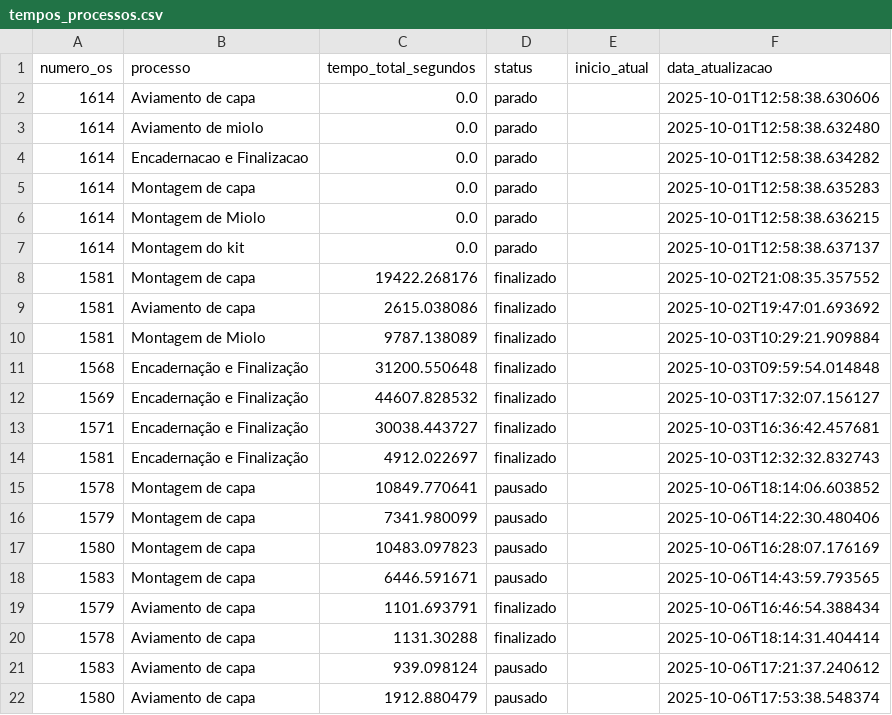
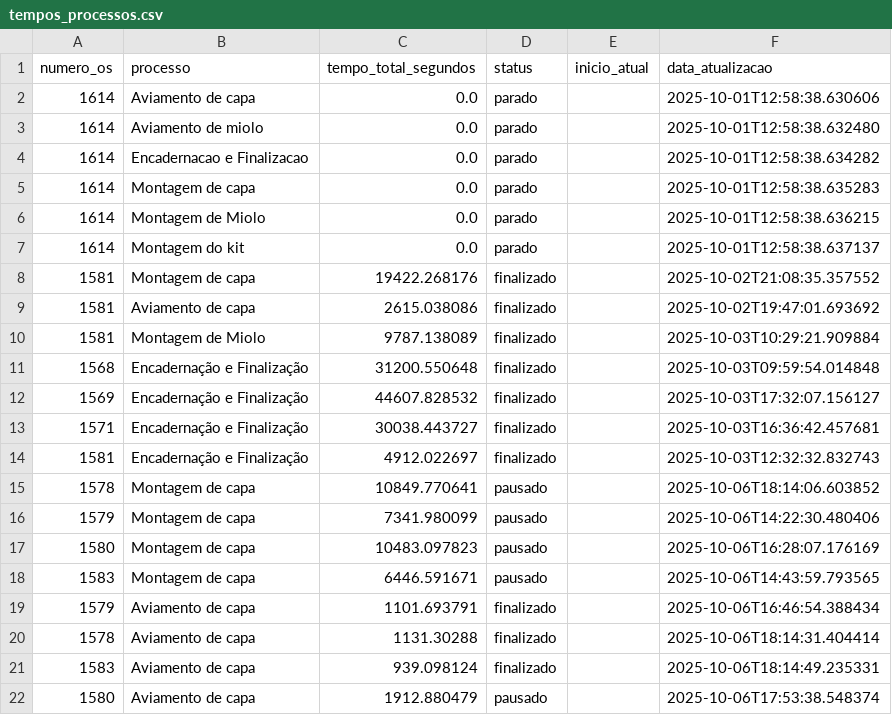
Before and after one commit to controleciceropapelaria-design/sistema-apontamento-tempos, a CSV file: tempos_processos.csv, drawn as a sheet.

Commit message:
Tempos atualizados - 06/10/2025 18:14

```diff
--- a/tempos_processos.csv
+++ b/tempos_processos.csv
@@ -20,3 +20,3 @@ numero_os,processo,tempo_total_segundos,status,inicio_atual,data_atualizacao
 1578,Aviamento de capa,1131.30288,finalizado,,2025-10-06T18:14:31.404414
-1583,Aviamento de capa,939.098124,pausado,,2025-10-06T17:21:37.240612
+1583,Aviamento de capa,939.098124,finalizado,,2025-10-06T18:14:49.235331
 1580,Aviamento de capa,1912.880479,pausado,,2025-10-06T17:53:38.548374
```
